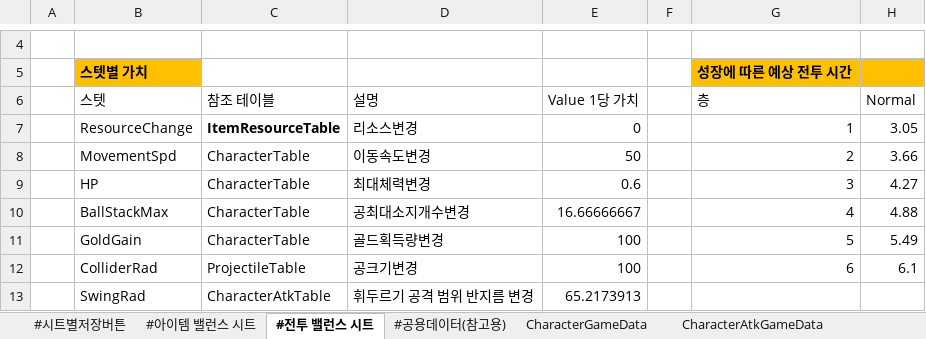
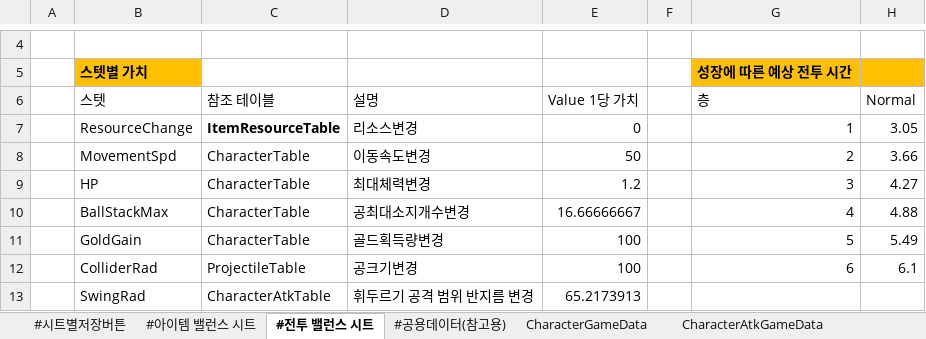
Before and after one commit to Cuty444/QT_Proto, an Excel workbook: _GameData/_QT_Table.xlsm, sheet #전투 밸런스 시트, drawn as a sheet; only a part is shown, gaps mark what is left out; values as stored, in another font and other column widths than the file's, no borders; table styles not drawn; the diff names each change by its address in the sheet, - before the commit and + after, or states it on an @@ line.

```diff
--- a/_GameData/_QT_Table.xlsm (sheet #전투 밸런스 시트)
+++ b/_GameData/_QT_Table.xlsm (sheet #전투 밸런스 시트)
-E9 (Value 1당 가치): 0.6
+E9 (Value 1당 가치): 1.2
```
Also changed, not shown: sheet ProductialMapGameData, sheet ItemEffectGameData, formulas that keep their value, 3 other files.
